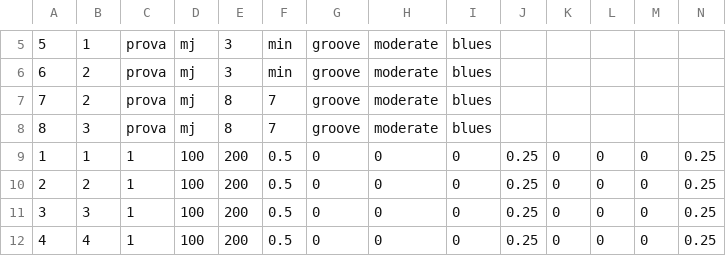
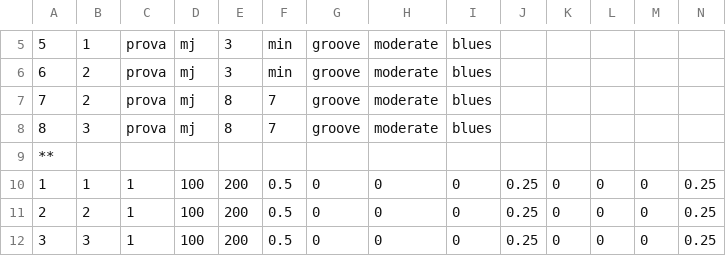
Before and after one commit to Music-Machine-Learning/IMprovEEsation, a CSV file: db/impro_db.csv, drawn as a sheet; only a part is shown, gaps mark what is left out; the shorter side is filled out with more unchanged rows; rows hold the shown columns only; the diff names each change by its address in the sheet, - before the commit and + after, or states it on an @@ line.

Commit message:
Embrional DataBase interface

```diff
--- a/db/impro_db.csv
+++ b/db/impro_db.csv
+row 9: **
```
Also changed, not shown: 2 other files.
